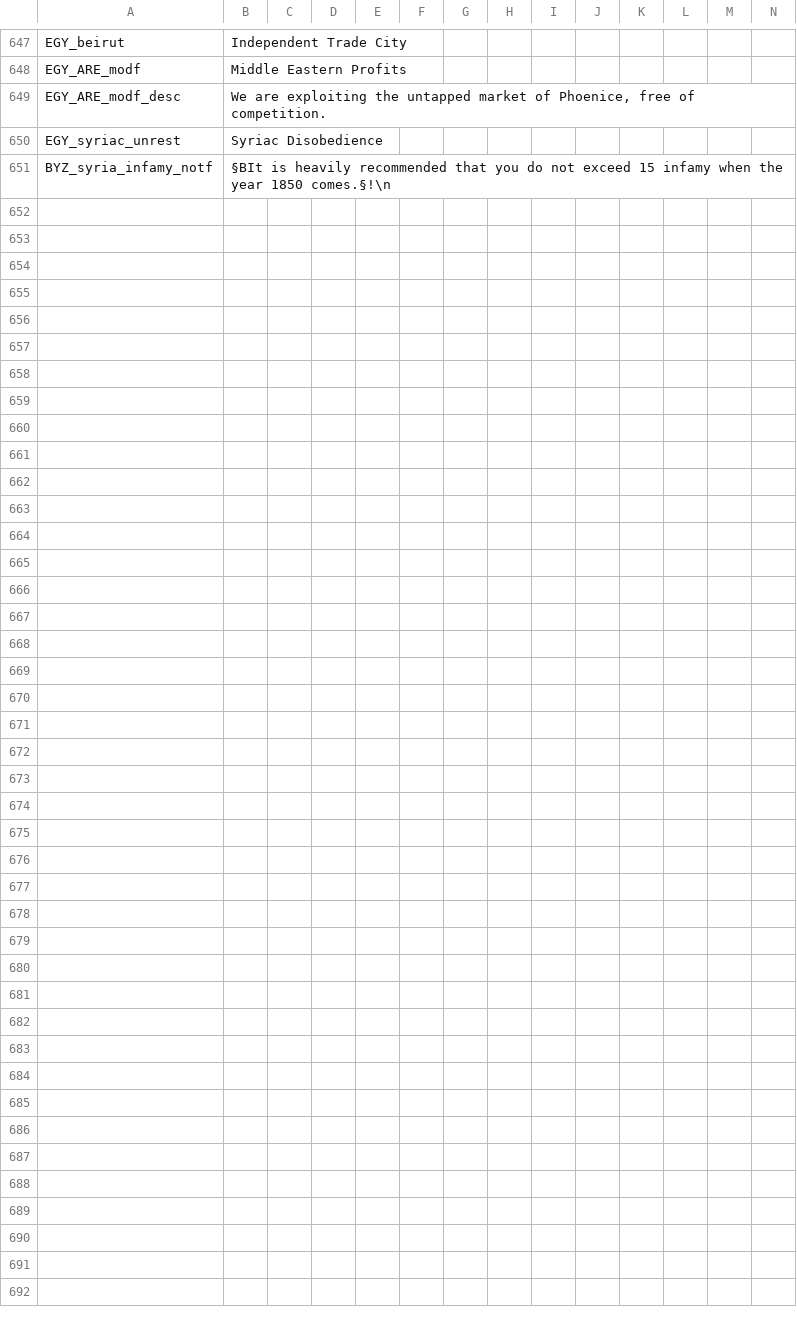
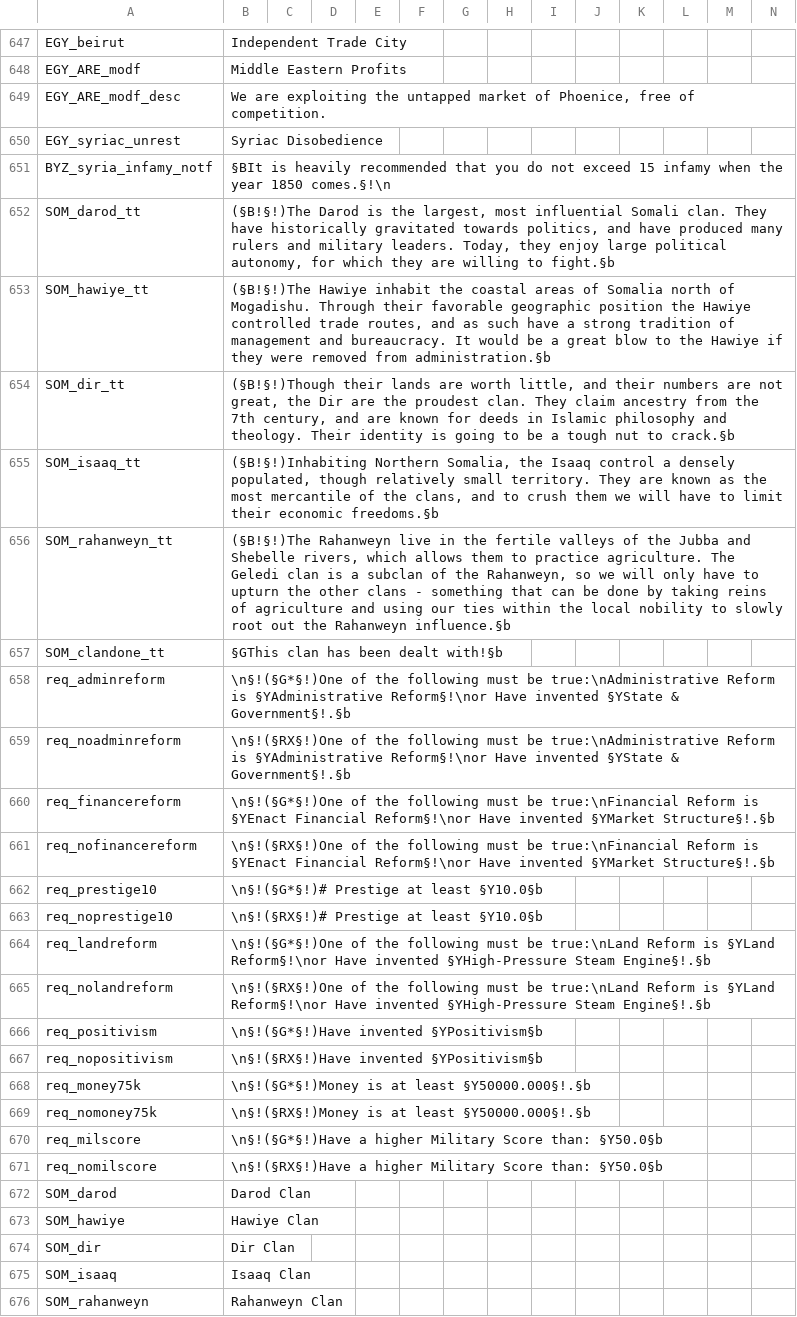
Before and after one commit to vimpelis/The-Komneniad, a CSV file: The Komneniad/localisation/Komneniad_Main.csv, drawn as a sheet; only a part is shown, gaps mark what is left out; the diff names each change by its address in the sheet, - before the commit and + after, or states it on an @@ line.

```diff
--- a/The Komneniad/localisation/Komneniad_Main.csv
+++ b/The Komneniad/localisation/Komneniad_Main.csv
+row 652: SOM_darod_tt | (§B!§!)The Darod is the largest, most influential Somali clan. They have historically gravitated towards politics, and have produced many rulers and military leaders. Today, they enjoy large political autonomy, for which they are willing to fight.§b
+row 653: SOM_hawiye_tt | (§B!§!)The Hawiye inhabit the coastal areas of Somalia north of Mogadishu. Through their favorable geographic position the Hawiye controlled trade routes, and as such have a strong tradition of management and bureaucracy. It would be a great blow to the Hawiye if they were removed from administration.§b
+row 654: SOM_dir_tt | (§B!§!)Though their lands are worth little, and their numbers are not great, the Dir are the proudest clan. They claim ancestry from the 7th century, and are known for deeds in Islamic philosophy and theology. Their identity is going to be a tough nut to crack.§b
+row 655: SOM_isaaq_tt | (§B!§!)Inhabiting Northern Somalia, the Isaaq control a densely populated, though relatively small territory. They are known as the most mercantile of the clans, and to crush them we will have to limit their economic freedoms.§b
+row 656: SOM_rahanweyn_tt | (§B!§!)The Rahanweyn live in the fertile valleys of the Jubba and Shebelle rivers, which allows them to practice agriculture. The Geledi clan is a subclan of the Rahanweyn, so we will only have to upturn the other clans - something that can be done by taking reins of agriculture and using our ties within the local nobility to slowly root out the Rahanweyn influence.§b
+row 657: SOM_clandone_tt | §GThis clan has been dealt with!§b
+row 658: req_adminreform | \n§!(§G*§!)One of the following must be true:\nAdministrative Reform is §YAdministrative Reform§!\nor Have invented §YState & Government§!.§b
+row 659: req_noadminreform | \n§!(§RX§!)One of the following must be true:\nAdministrative Reform is §YAdministrative Reform§!\nor Have invented §YState & Government§!.§b
+row 660: req_financereform | \n§!(§G*§!)One of the following must be true:\nFinancial Reform is §YEnact Financial Reform§!\nor Have invented §YMarket Structure§!.§b
+row 661: req_nofinancereform | \n§!(§RX§!)One of the following must be true:\nFinancial Reform is §YEnact Financial Reform§!\nor Have invented §YMarket Structure§!.§b
+row 662: req_prestige10 | \n§!(§G*§!)# Prestige at least §Y10.0§b
+row 663: req_noprestige10 | \n§!(§RX§!)# Prestige at least §Y10.0§b
+row 664: req_landreform | \n§!(§G*§!)One of the following must be true:\nLand Reform is §YLand Reform§!\nor Have invented §YHigh-Pressure Steam Engine§!.§b
+row 665: req_nolandreform | \n§!(§RX§!)One of the following must be true:\nLand Reform is §YLand Reform§!\nor Have invented §YHigh-Pressure Steam Engine§!.§b
+row 666: req_positivism | \n§!(§G*§!)Have invented §YPositivism§b
+row 667: req_nopositivism | \n§!(§RX§!)Have invented §YPositivism§b
+row 668: req_money75k | \n§!(§G*§!)Money is at least §Y50000.000§!.§b
+row 669: req_nomoney75k | \n§!(§RX§!)Money is at least §Y50000.000§!.§b
+row 670: req_milscore | \n§!(§G*§!)Have a higher Military Score than: §Y50.0§b
+row 671: req_nomilscore | \n§!(§RX§!)Have a higher Military Score than: §Y50.0§b
+row 672: SOM_darod | Darod Clan
+row 673: SOM_hawiye | Hawiye Clan
+row 674: SOM_dir | Dir Clan
+row 675: SOM_isaaq | Isaaq Clan
+row 676: SOM_rahanweyn | Rahanweyn Clan
```
Also changed, not shown: The Komneniad/localisation/Komneniad_Decisions.csv, The Komneniad/localisation/Komneniad_Events.csv, 30 other files.
